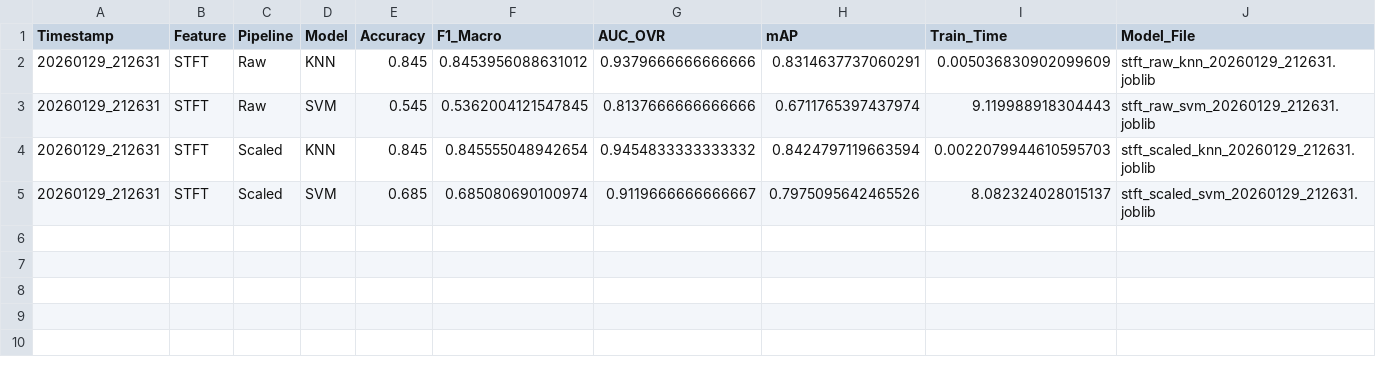
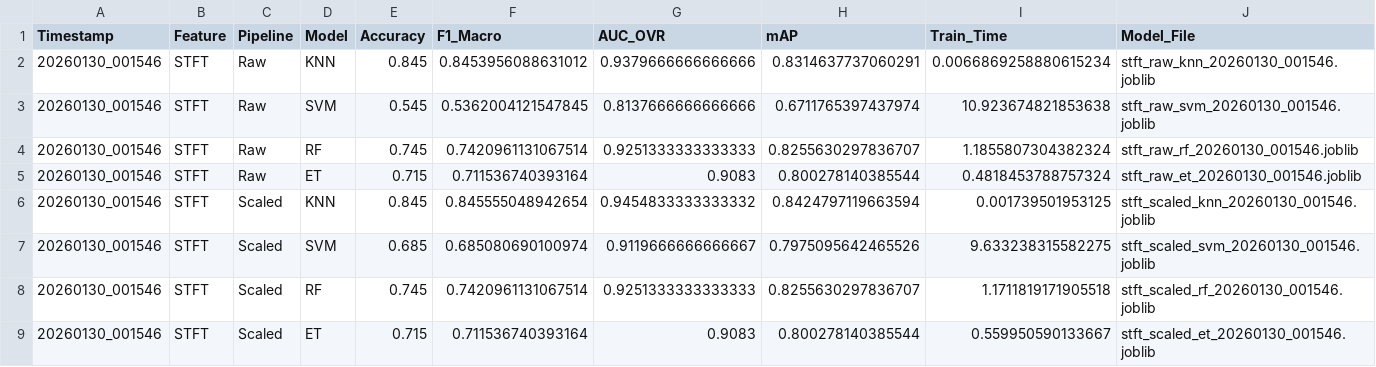
Before and after one commit to manhmitcf/SLP_ML_Fish_Feeding_Intensity_Using_Audio, a CSV file: experiment/exp1/stft_results.csv, drawn as a sheet.

```diff
--- a/experiment/exp1/stft_results.csv
+++ b/experiment/exp1/stft_results.csv
@@ -1,5 +1,9 @@
 Timestamp,Feature,Pipeline,Model,Accuracy,F1_Macro,AUC_OVR,mAP,Train_Time,Model_File
-20260129_212631,STFT,Raw,KNN,0.845,0.8453956088631012,0.9379666666666666,0.8314637737060291,0.005036830902099609,stft_raw_knn_20260129_212631.joblib
-20260129_212631,STFT,Raw,SVM,0.545,0.5362004121547845,0.8137666666666666,0.6711765397437974,9.119988918304443,stft_raw_svm_20260129_212631.joblib
-20260129_212631,STFT,Scaled,KNN,0.845,0.845555048942654,0.9454833333333332,0.8424797119663594,0.0022079944610595703,stft_scaled_knn_20260129_212631.joblib
-20260129_212631,STFT,Scaled,SVM,0.685,0.685080690100974,0.9119666666666667,0.7975095642465526,8.082324028015137,stft_scaled_svm_20260129_212631.joblib
+20260130_001546,STFT,Raw,KNN,0.845,0.8453956088631012,0.9379666666666666,0.8314637737060291,0.0066869258880615234,stft_raw_knn_20260130_001546.joblib
+20260130_001546,STFT,Raw,SVM,0.545,0.5362004121547845,0.8137666666666666,0.6711765397437974,10.923674821853638,stft_raw_svm_20260130_001546.joblib
+20260130_001546,STFT,Raw,RF,0.745,0.7420961131067514,0.9251333333333333,0.8255630297836707,1.1855807304382324,stft_raw_rf_20260130_001546.joblib
+20260130_001546,STFT,Raw,ET,0.715,0.711536740393164,0.9083,0.800278140385544,0.4818453788757324,stft_raw_et_20260130_001546.joblib
+20260130_001546,STFT,Scaled,KNN,0.845,0.845555048942654,0.9454833333333332,0.8424797119663594,0.001739501953125,stft_scaled_knn_20260130_001546.joblib
+20260130_001546,STFT,Scaled,SVM,0.685,0.685080690100974,0.9119666666666667,0.7975095642465526,9.633238315582275,stft_scaled_svm_20260130_001546.joblib
+20260130_001546,STFT,Scaled,RF,0.745,0.7420961131067514,0.9251333333333333,0.8255630297836707,1.1711819171905518,stft_scaled_rf_20260130_001546.joblib
+20260130_001546,STFT,Scaled,ET,0.715,0.711536740393164,0.9083,0.800278140385544,0.559950590133667,stft_scaled_et_20260130_001546.joblib
```
Also changed, not shown: 9 other files.
